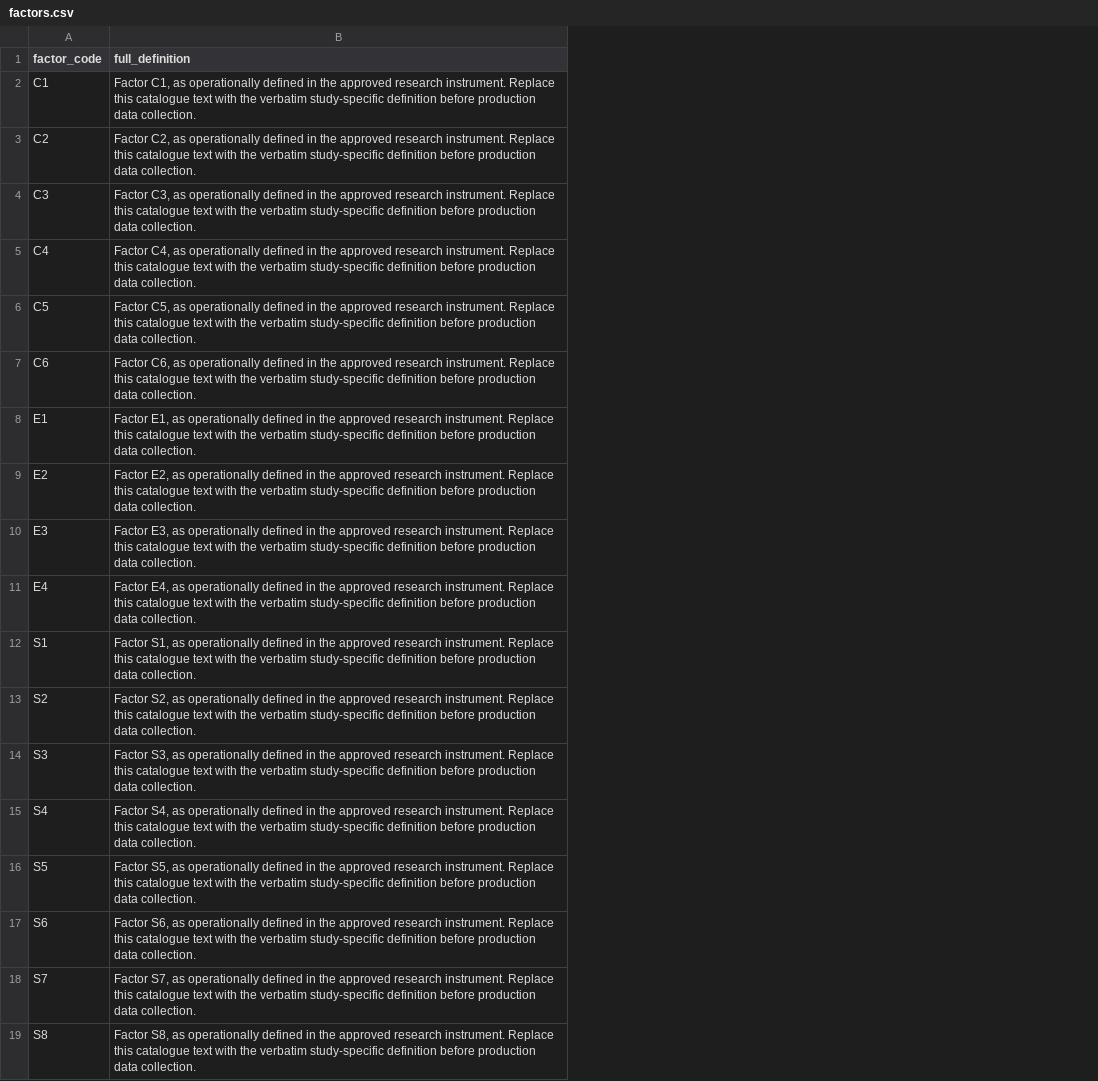
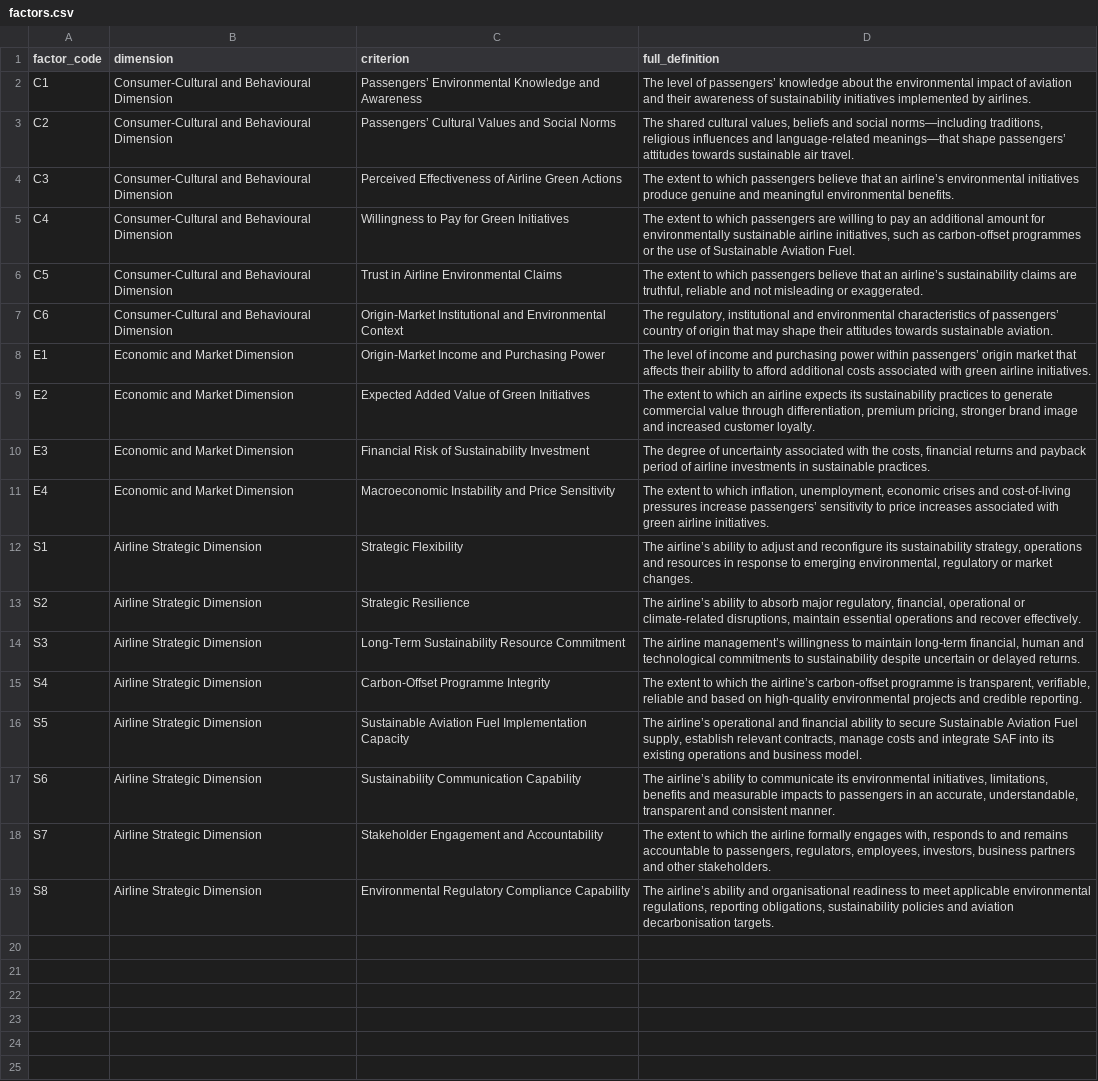
Before and after one commit to AnargyrosZiakas/fuzzy-dematel-expert-platform, a CSV file: data/factors.csv, drawn as a sheet; addresses are those after the commit; the diff names each change by its address in the sheet, - before the commit and + after, or states it on an @@ line.

```diff
--- a/data/factors.csv
+++ b/data/factors.csv
+column B (dimension), rows 2-19: Consumer-Cultural and Behavioural Dimension | Consumer-Cultural and Behavioural Dimension | Consumer-Cultural and Behavioural Dimension | Consumer-Cultural and Behavioural Dimension | Consumer-Cultural and Behavioural Dimension | Consumer-Cultural and Behavioural Dimension | Economic and Market Dimension | Economic and Market Dimension | Economic and Market Dimension | Economic and Market Dimension | Airline Strategic Dimension | Airline Strategic Dimension | Airline Strategic Dimension | Airline Strategic Dimension | Airline Strategic Dimension | Airline Strategic Dimension | Airline Strategic Dimension | Airline Strategic Dimension
+column C (criterion), rows 2-19: Passengers’ Environmental Knowledge and Awareness | Passengers’ Cultural Values and Social Norms | Perceived Effectiveness of Airline Green Actions | Willingness to Pay for Green Initiatives | Trust in Airline Environmental Claims | Origin-Market Institutional and Environmental Context | Origin-Market Income and Purchasing Power | Expected Added Value of Green Initiatives | Financial Risk of Sustainability Investment | Macroeconomic Instability and Price Sensitivity | Strategic Flexibility | Strategic Resilience | Long-Term Sustainability Resource Commitment | Carbon-Offset Programme Integrity | Sustainable Aviation Fuel Implementation Capacity | Sustainability Communication Capability | Stakeholder Engagement and Accountability | Environmental Regulatory Compliance Capability
-D2 (full_definition): Factor C1, as operationally defined in the approved research instrument. Replace this catalogue text with the verbatim study-specific definition before production data collection.
+D2 (full_definition): The level of passengers’ knowledge about the environmental impact of aviation and their awareness of sustainability initiatives implemented by airlines.
-D3 (full_definition): Factor C2, as operationally defined in the approved research instrument. Replace this catalogue text with the verbatim study-specific definition before production data collection.
+D3 (full_definition): The shared cultural values, beliefs and social norms—including traditions, religious influences and language-related meanings—that shape passengers’ attitudes towards sustainable air travel.
-D4 (full_definition): Factor C3, as operationally defined in the approved research instrument. Replace this catalogue text with the verbatim study-specific definition before production data collection.
+D4 (full_definition): The extent to which passengers believe that an airline’s environmental initiatives produce genuine and meaningful environmental benefits.
-D5 (full_definition): Factor C4, as operationally defined in the approved research instrument. Replace this catalogue text with the verbatim study-specific definition before production data collection.
+D5 (full_definition): The extent to which passengers are willing to pay an additional amount for environmentally sustainable airline initiatives, such as carbon-offset programmes or the use of Sustainable Aviation Fuel.
-D6 (full_definition): Factor C5, as operationally defined in the approved research instrument. Replace this catalogue text with the verbatim study-specific definition before production data collection.
+D6 (full_definition): The extent to which passengers believe that an airline’s sustainability claims are truthful, reliable and not misleading or exaggerated.
-D7 (full_definition): Factor C6, as operationally defined in the approved research instrument. Replace this catalogue text with the verbatim study-specific definition before production data collection.
+D7 (full_definition): The regulatory, institutional and environmental characteristics of passengers’ country of origin that may shape their attitudes towards sustainable aviation.
-D8 (full_definition): Factor E1, as operationally defined in the approved research instrument. Replace this catalogue text with the verbatim study-specific definition before production data collection.
+D8 (full_definition): The level of income and purchasing power within passengers’ origin market that affects their ability to afford additional costs associated with green airline initiatives.
-D9 (full_definition): Factor E2, as operationally defined in the approved research instrument. Replace this catalogue text with the verbatim study-specific definition before production data collection.
+D9 (full_definition): The extent to which an airline expects its sustainability practices to generate commercial value through differentiation, premium pricing, stronger brand image and increased customer loyalty.
-D10 (full_definition): Factor E3, as operationally defined in the approved research instrument. Replace this catalogue text with the verbatim study-specific definition before production data collection.
+D10 (full_definition): The degree of uncertainty associated with the costs, financial returns and payback period of airline investments in sustainable practices.
-D11 (full_definition): Factor E4, as operationally defined in the approved research instrument. Replace this catalogue text with the verbatim study-specific definition before production data collection.
+D11 (full_definition): The extent to which inflation, unemployment, economic crises and cost-of-living pressures increase passengers’ sensitivity to price increases associated with green airline initiatives.
-D12 (full_definition): Factor S1, as operationally defined in the approved research instrument. Replace this catalogue text with the verbatim study-specific definition before production data collection.
+D12 (full_definition): The airline’s ability to adjust and reconfigure its sustainability strategy, operations and resources in response to emerging environmental, regulatory or market changes.
-D13 (full_definition): Factor S2, as operationally defined in the approved research instrument. Replace this catalogue text with the verbatim study-specific definition before production data collection.
+D13 (full_definition): The airline’s ability to absorb major regulatory, financial, operational or climate-related disruptions, maintain essential operations and recover effectively.
-D14 (full_definition): Factor S3, as operationally defined in the approved research instrument. Replace this catalogue text with the verbatim study-specific definition before production data collection.
+D14 (full_definition): The airline management’s willingness to maintain long-term financial, human and technological commitments to sustainability despite uncertain or delayed returns.
-D15 (full_definition): Factor S4, as operationally defined in the approved research instrument. Replace this catalogue text with the verbatim study-specific definition before production data collection.
+D15 (full_definition): The extent to which the airline’s carbon-offset programme is transparent, verifiable, reliable and based on high-quality environmental projects and credible reporting.
-D16 (full_definition): Factor S5, as operationally defined in the approved research instrument. Replace this catalogue text with the verbatim study-specific definition before production data collection.
+D16 (full_definition): The airline’s operational and financial ability to secure Sustainable Aviation Fuel supply, establish relevant contracts, manage costs and integrate SAF into its existing operations and business model.
-D17 (full_definition): Factor S6, as operationally defined in the approved research instrument. Replace this catalogue text with the verbatim study-specific definition before production data collection.
+D17 (full_definition): The airline’s ability to communicate its environmental initiatives, limitations, benefits and measurable impacts to passengers in an accurate, understandable, transparent and consistent manner.
-D18 (full_definition): Factor S7, as operationally defined in the approved research instrument. Replace this catalogue text with the verbatim study-specific definition before production data collection.
+D18 (full_definition): The extent to which the airline formally engages with, responds to and remains accountable to passengers, regulators, employees, investors, business partners and other stakeholders.
-D19 (full_definition): Factor S8, as operationally defined in the approved research instrument. Replace this catalogue text with the verbatim study-specific definition before production data collection.
+D19 (full_definition): The airline’s ability and organisational readiness to meet applicable environmental regulations, reporting obligations, sustainability policies and aviation decarbonisation targets.
```
Also changed, not shown: 12 other files.
